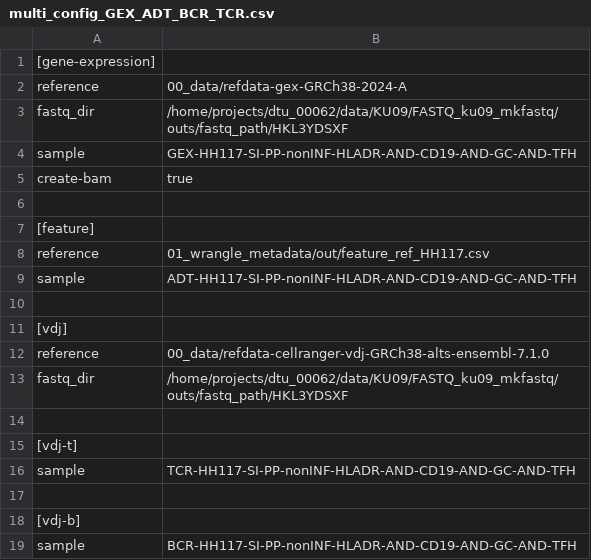
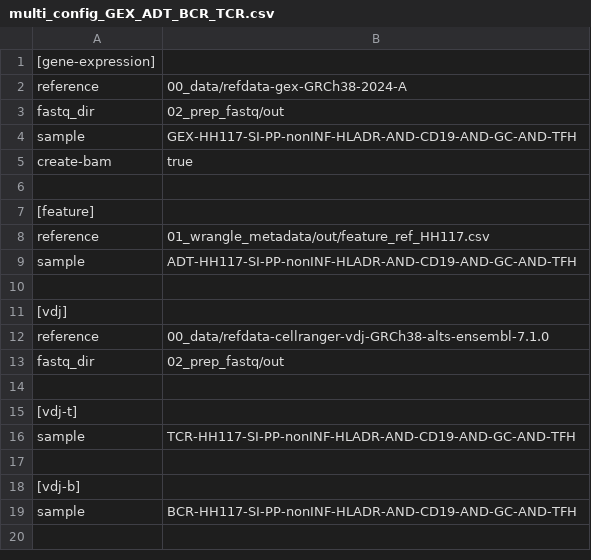
Before and after one commit to helenewegener1/Gina_project, a CSV file: 02_cellranger/script/multi_config_GEX_ADT_BCR_TCR.csv, drawn as a sheet.

Commit message:
config made

```diff
--- a/02_cellranger/script/multi_config_GEX_ADT_BCR_TCR.csv
+++ b/02_cellranger/script/multi_config_GEX_ADT_BCR_TCR.csv
@@ -2,3 +2,3 @@
 reference,00_data/refdata-gex-GRCh38-2024-A
-fastq_dir,/home/projects/dtu_00062/data/KU09/FASTQ_ku09_mkfastq/outs/fastq_path/HKL3YDSXF
+fastq_dir,02_prep_fastq/out
 sample,GEX-HH117-SI-PP-nonINF-HLADR-AND-CD19-AND-GC-AND-TFH
@@ -12,3 +12,3 @@ sample,ADT-HH117-SI-PP-nonINF-HLADR-AND-CD19-AND-GC-AND-TFH
 reference,00_data/refdata-cellranger-vdj-GRCh38-alts-ensembl-7.1.0
-fastq_dir,/home/projects/dtu_00062/data/KU09/FASTQ_ku09_mkfastq/outs/fastq_path/HKL3YDSXF
+fastq_dir,02_prep_fastq/out
 
```
Also changed, not shown: 1 other file.
